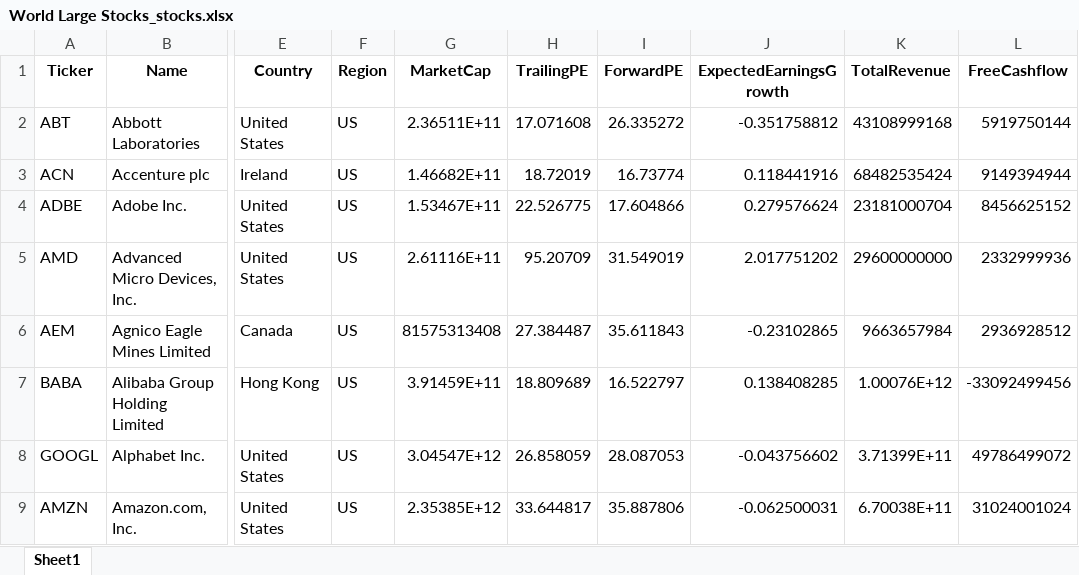
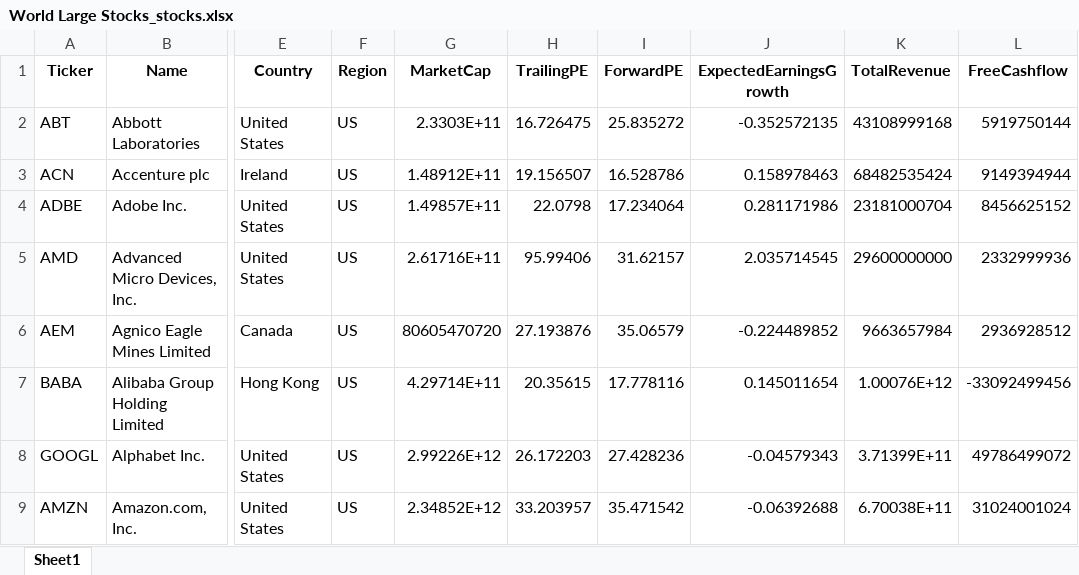
Before and after one commit to zephyr-analytics/Global-Dashboard-and-Portfolio-Tracking, an Excel workbook: Artifacts/World Large Stocks_stocks.xlsx, sheet Sheet1, drawn as a sheet; only a part is shown, gaps mark what is left out; values as stored, in another font and other column widths than the file's, no borders; the diff covers the shown part only; the diff names each change by its address in the sheet, - before the commit and + after, or states it on an @@ line.

```diff
--- a/Artifacts/World Large Stocks_stocks.xlsx (sheet Sheet1)
+++ b/Artifacts/World Large Stocks_stocks.xlsx (sheet Sheet1)
-G2 (MarketCap): 2.36511E+11
+G2 (MarketCap): 2.3303E+11
-H2 (TrailingPE): 17.071608
+H2 (TrailingPE): 16.726475
-I2 (ForwardPE): 26.335272
+I2 (ForwardPE): 25.835272
-J2 (ExpectedEarningsGrowth): -0.351758812
+J2 (ExpectedEarningsGrowth): -0.352572135
-G3 (MarketCap): 1.46682E+11
+G3 (MarketCap): 1.48912E+11
-H3 (TrailingPE): 18.72019
+H3 (TrailingPE): 19.156507
-I3 (ForwardPE): 16.73774
+I3 (ForwardPE): 16.528786
-J3 (ExpectedEarningsGrowth): 0.118441916
+J3 (ExpectedEarningsGrowth): 0.158978463
-G4 (MarketCap): 1.53467E+11
+G4 (MarketCap): 1.49857E+11
-H4 (TrailingPE): 22.526775
+H4 (TrailingPE): 22.0798
-I4 (ForwardPE): 17.604866
+I4 (ForwardPE): 17.234064
-J4 (ExpectedEarningsGrowth): 0.279576624
+J4 (ExpectedEarningsGrowth): 0.281171986
-G5 (MarketCap): 2.61116E+11
+G5 (MarketCap): 2.61716E+11
-H5 (TrailingPE): 95.20709
+H5 (TrailingPE): 95.99406
-I5 (ForwardPE): 31.549019
+I5 (ForwardPE): 31.62157
-J5 (ExpectedEarningsGrowth): 2.017751202
+J5 (ExpectedEarningsGrowth): 2.035714545
-G6 (MarketCap): 81575313408
+G6 (MarketCap): 80605470720
-H6 (TrailingPE): 27.384487
+H6 (TrailingPE): 27.193876
-I6 (ForwardPE): 35.611843
+I6 (ForwardPE): 35.06579
-J6 (ExpectedEarningsGrowth): -0.23102865
+J6 (ExpectedEarningsGrowth): -0.224489852
-G7 (MarketCap): 3.91459E+11
+G7 (MarketCap): 4.29714E+11
-H7 (TrailingPE): 18.809689
+H7 (TrailingPE): 20.35615
-I7 (ForwardPE): 16.522797
+I7 (ForwardPE): 17.778116
-J7 (ExpectedEarningsGrowth): 0.138408285
+J7 (ExpectedEarningsGrowth): 0.145011654
-G8 (MarketCap): 3.04547E+12
+G8 (MarketCap): 2.99226E+12
-H8 (TrailingPE): 26.858059
+H8 (TrailingPE): 26.172203
-I8 (ForwardPE): 28.087053
+I8 (ForwardPE): 27.428236
-J8 (ExpectedEarningsGrowth): -0.043756602
+J8 (ExpectedEarningsGrowth): -0.04579343
-G9 (MarketCap): 2.35385E+12
+G9 (MarketCap): 2.34852E+12
-H9 (TrailingPE): 33.644817
+H9 (TrailingPE): 33.203957
-I9 (ForwardPE): 35.887806
+I9 (ForwardPE): 35.471542
-J9 (ExpectedEarningsGrowth): -0.062500031
+J9 (ExpectedEarningsGrowth): -0.06392688
```
Also changed, not shown: 591 edited cells elsewhere in this sheet, Artifacts/Global Macro_etfs.xlsx, Artifacts/World Mid Stocks_stocks.xlsx, 12 other files.
